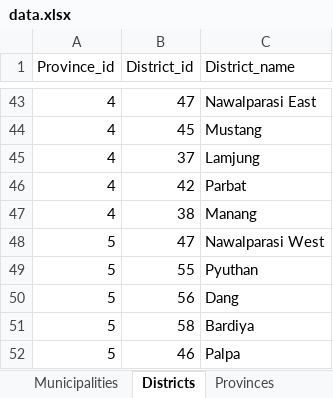
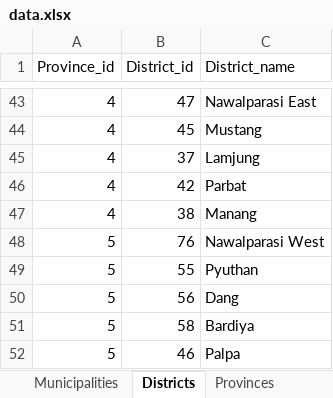
Before and after one commit to naxa-developers/naxa_utilities, an Excel workbook: data_csv/data.xlsx, sheet Districts, drawn as a sheet; only a part is shown, gaps mark what is left out; values as stored, in another font and other column widths than the file's, no borders; charts and pictures not drawn; the diff names each change by its address in the sheet, - before the commit and + after, or states it on an @@ line.

Commit message:
updated sheet

```diff
--- a/data_csv/data.xlsx (sheet Districts)
+++ b/data_csv/data.xlsx (sheet Districts)
-B48 (District_id): 47
+B48 (District_id): 76
```
Also changed, not shown: charts or pictures.
